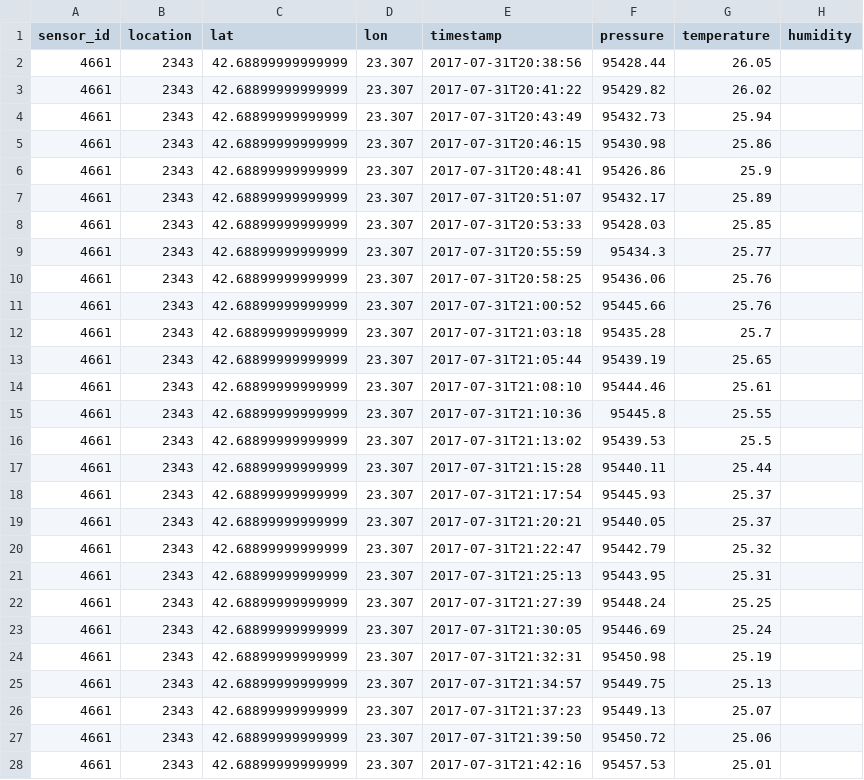
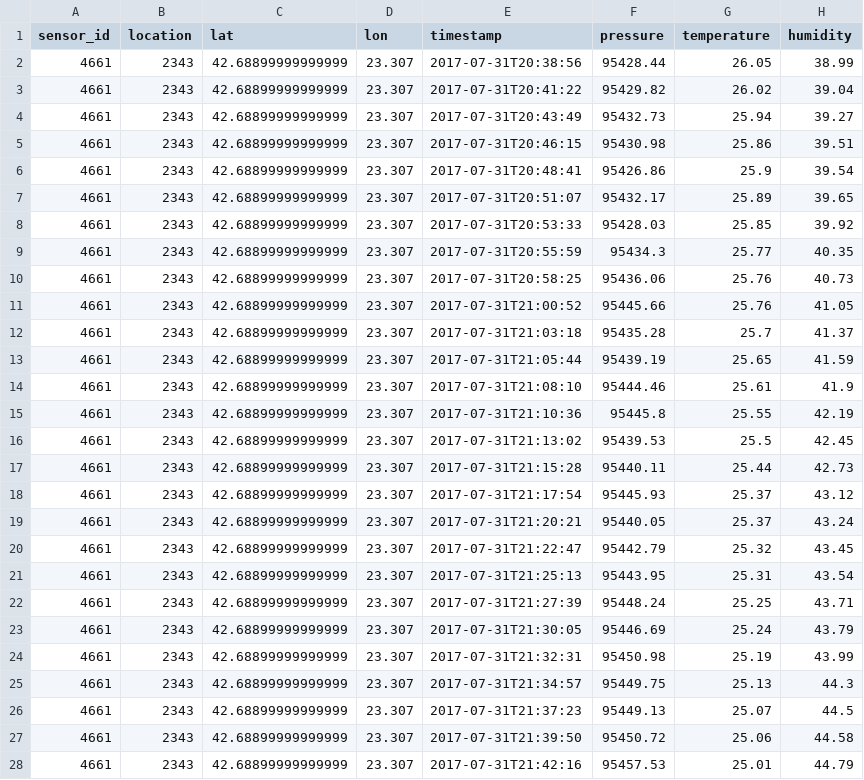
Before and after one commit to DSPJ2021/data, a CSV file: data/56.csv, drawn as a sheet; only a part is shown; the diff covers the shown part only.

```diff
--- a/data/56.csv
+++ b/data/56.csv
@@ -1,28 +1,28 @@
 sensor_id,location,lat,lon,timestamp,pressure,temperature,humidity
-4661,2343,42.68899999999999,23.307,2017-07-31T20:38:56,95428.44,26.05
-4661,2343,42.68899999999999,23.307,2017-07-31T20:41:22,95429.82,26.02
-4661,2343,42.68899999999999,23.307,2017-07-31T20:43:49,95432.73,25.94
-4661,2343,42.68899999999999,23.307,2017-07-31T20:46:15,95430.98,25.86
-4661,2343,42.68899999999999,23.307,2017-07-31T20:48:41,95426.86,25.9
-4661,2343,42.68899999999999,23.307,2017-07-31T20:51:07,95432.17,25.89
-4661,2343,42.68899999999999,23.307,2017-07-31T20:53:33,95428.03,25.85
-4661,2343,42.68899999999999,23.307,2017-07-31T20:55:59,95434.3,25.77
-4661,2343,42.68899999999999,23.307,2017-07-31T20:58:25,95436.06,25.76
-4661,2343,42.68899999999999,23.307,2017-07-31T21:00:52,95445.66,25.76
-4661,2343,42.68899999999999,23.307,2017-07-31T21:03:18,95435.28,25.7
-4661,2343,42.68899999999999,23.307,2017-07-31T21:05:44,95439.19,25.65
-4661,2343,42.68899999999999,23.307,2017-07-31T21:08:10,95444.46,25.61
-4661,2343,42.68899999999999,23.307,2017-07-31T21:10:36,95445.8,25.55
-4661,2343,42.68899999999999,23.307,2017-07-31T21:13:02,95439.53,25.5
-4661,2343,42.68899999999999,23.307,2017-07-31T21:15:28,95440.11,25.44
-4661,2343,42.68899999999999,23.307,2017-07-31T21:17:54,95445.93,25.37
-4661,2343,42.68899999999999,23.307,2017-07-31T21:20:21,95440.05,25.37
-4661,2343,42.68899999999999,23.307,2017-07-31T21:22:47,95442.79,25.32
-4661,2343,42.68899999999999,23.307,2017-07-31T21:25:13,95443.95,25.31
-4661,2343,42.68899999999999,23.307,2017-07-31T21:27:39,95448.24,25.25
-4661,2343,42.68899999999999,23.307,2017-07-31T21:30:05,95446.69,25.24
-4661,2343,42.68899999999999,23.307,2017-07-31T21:32:31,95450.98,25.19
-4661,2343,42.68899999999999,23.307,2017-07-31T21:34:57,95449.75,25.13
-4661,2343,42.68899999999999,23.307,2017-07-31T21:37:23,95449.13,25.07
-4661,2343,42.68899999999999,23.307,2017-07-31T21:39:50,95450.72,25.06
-4661,2343,42.68899999999999,23.307,2017-07-31T21:42:16,95457.53,25.01
+4661,2343,42.68899999999999,23.307,2017-07-31T20:38:56,95428.44,26.05,38.99
+4661,2343,42.68899999999999,23.307,2017-07-31T20:41:22,95429.82,26.02,39.04
+4661,2343,42.68899999999999,23.307,2017-07-31T20:43:49,95432.73,25.94,39.27
+4661,2343,42.68899999999999,23.307,2017-07-31T20:46:15,95430.98,25.86,39.51
+4661,2343,42.68899999999999,23.307,2017-07-31T20:48:41,95426.86,25.9,39.54
+4661,2343,42.68899999999999,23.307,2017-07-31T20:51:07,95432.17,25.89,39.65
+4661,2343,42.68899999999999,23.307,2017-07-31T20:53:33,95428.03,25.85,39.92
+4661,2343,42.68899999999999,23.307,2017-07-31T20:55:59,95434.3,25.77,40.35
+4661,2343,42.68899999999999,23.307,2017-07-31T20:58:25,95436.06,25.76,40.73
+4661,2343,42.68899999999999,23.307,2017-07-31T21:00:52,95445.66,25.76,41.05
+4661,2343,42.68899999999999,23.307,2017-07-31T21:03:18,95435.28,25.7,41.37
+4661,2343,42.68899999999999,23.307,2017-07-31T21:05:44,95439.19,25.65,41.59
+4661,2343,42.68899999999999,23.307,2017-07-31T21:08:10,95444.46,25.61,41.9
+4661,2343,42.68899999999999,23.307,2017-07-31T21:10:36,95445.8,25.55,42.19
+4661,2343,42.68899999999999,23.307,2017-07-31T21:13:02,95439.53,25.5,42.45
+4661,2343,42.68899999999999,23.307,2017-07-31T21:15:28,95440.11,25.44,42.73
+4661,2343,42.68899999999999,23.307,2017-07-31T21:17:54,95445.93,25.37,43.12
+4661,2343,42.68899999999999,23.307,2017-07-31T21:20:21,95440.05,25.37,43.24
+4661,2343,42.68899999999999,23.307,2017-07-31T21:22:47,95442.79,25.32,43.45
+4661,2343,42.68899999999999,23.307,2017-07-31T21:25:13,95443.95,25.31,43.54
+4661,2343,42.68899999999999,23.307,2017-07-31T21:27:39,95448.24,25.25,43.71
+4661,2343,42.68899999999999,23.307,2017-07-31T21:30:05,95446.69,25.24,43.79
+4661,2343,42.68899999999999,23.307,2017-07-31T21:32:31,95450.98,25.19,43.99
+4661,2343,42.68899999999999,23.307,2017-07-31T21:34:57,95449.75,25.13,44.3
+4661,2343,42.68899999999999,23.307,2017-07-31T21:37:23,95449.13,25.07,44.5
+4661,2343,42.68899999999999,23.307,2017-07-31T21:39:50,95450.72,25.06,44.58
+4661,2343,42.68899999999999,23.307,2017-07-31T21:42:16,95457.53,25.01,44.79
```
Also changed, not shown: 56 edited cells elsewhere in this file, data/27.csv, data/41.csv, 53 other files.
